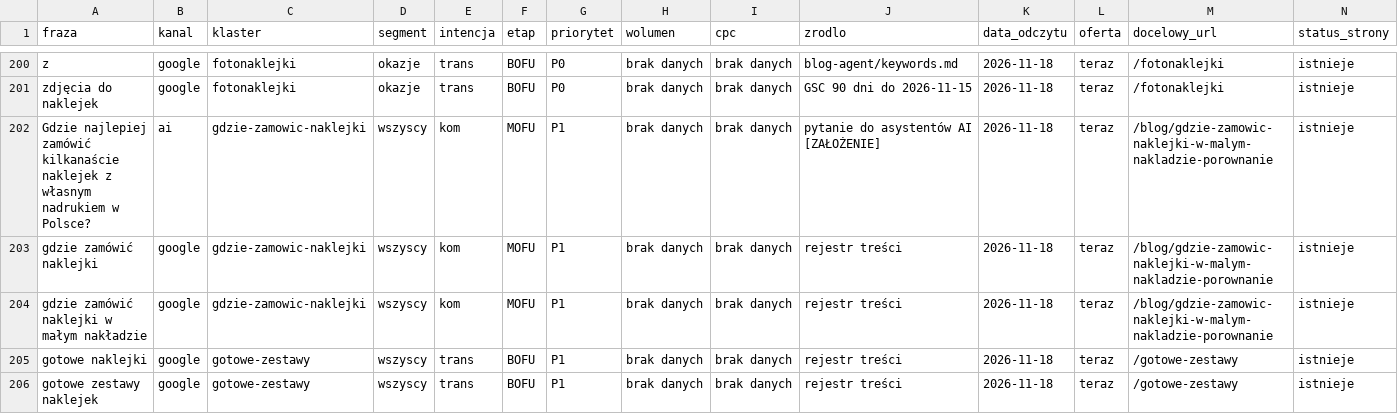
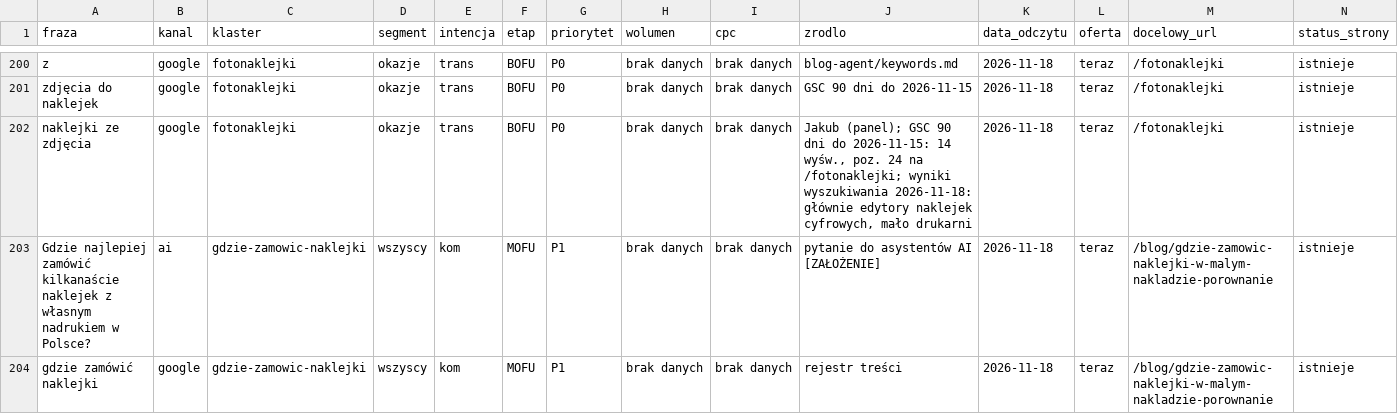
Before and after one commit to JDalaszynski/malenaklejki, a CSV file: tresci/slowa-kluczowe.csv, drawn as a sheet; only a part is shown, gaps mark what is left out; the shorter side is filled out with more unchanged rows; the diff covers the shown part only.

```diff
--- a/tresci/slowa-kluczowe.csv
+++ b/tresci/slowa-kluczowe.csv
@@ -201,2 +201,3 @@ z,google,fotonaklejki,okazje,trans,BOFU,P0,brak danych,brak danych,blog-agent/ke
 zdjęcia do naklejek,google,fotonaklejki,okazje,trans,BOFU,P0,brak danych,brak danych,GSC 90 dni do 2026-11-15,2026-11-18,teraz,/fotonaklejki,istnieje
+naklejki ze zdjęcia,google,fotonaklejki,okazje,trans,BOFU,P0,brak danych,brak danych,"Jakub (panel); GSC 90 dni do 2026-11-15: 14 wyśw., poz. 24 na /fotonaklejki; wyniki wyszukiwania 2026-11-18: głównie edytory naklejek cyfrowych, mało drukarni",2026-11-18,teraz,/fotonaklejki,istnieje
 Gdzie najlepiej zamówić kilkanaście naklejek z własnym nadrukiem w Polsce?,ai,gdzie-zamowic-naklejki,wszyscy,kom,MOFU,P1,brak danych,brak danych,pytanie do asystentów AI [ZAŁOŻENIE],2026-11-18,teraz,/blog/gdzie-zamowic-naklejki-w-malym-nakladzie-porownanie,istnieje
```
Also changed, not shown: 4 added rows elsewhere in this file, 4 other files.
